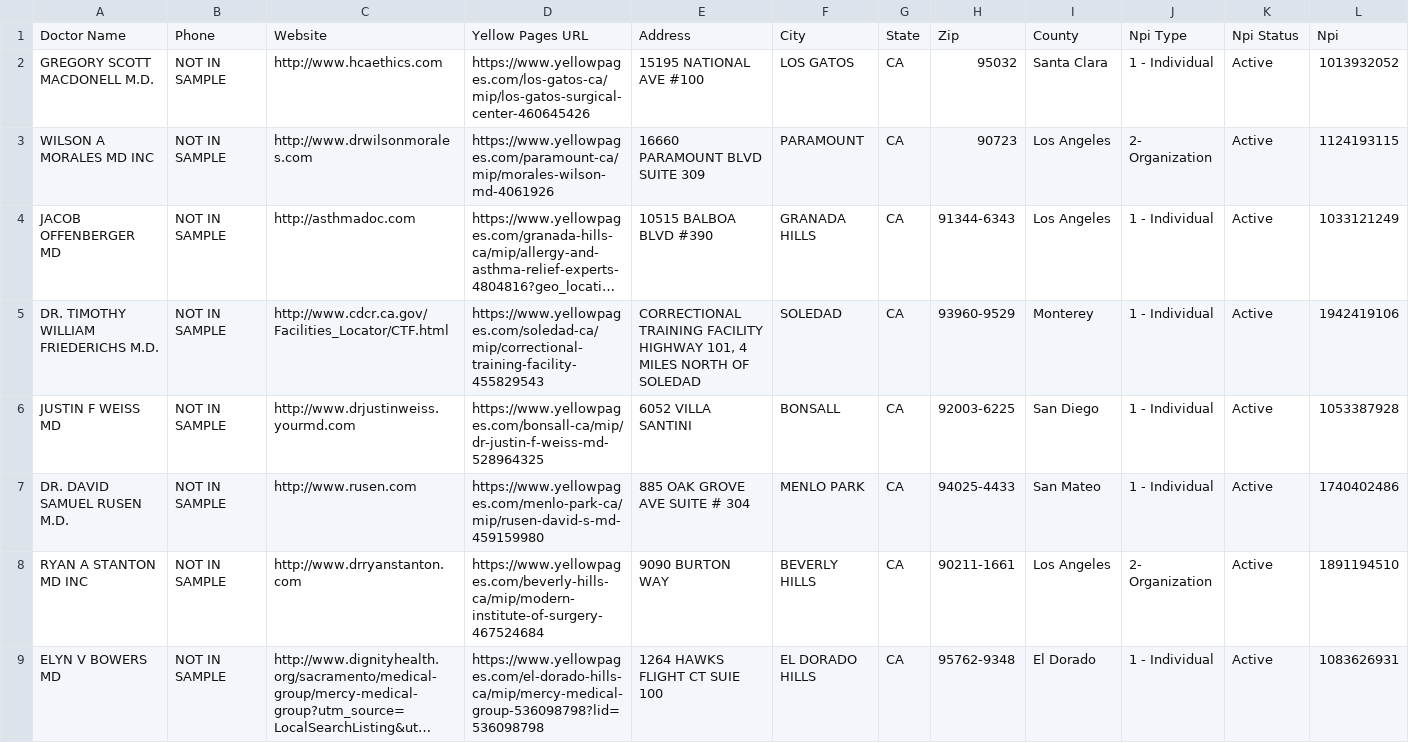
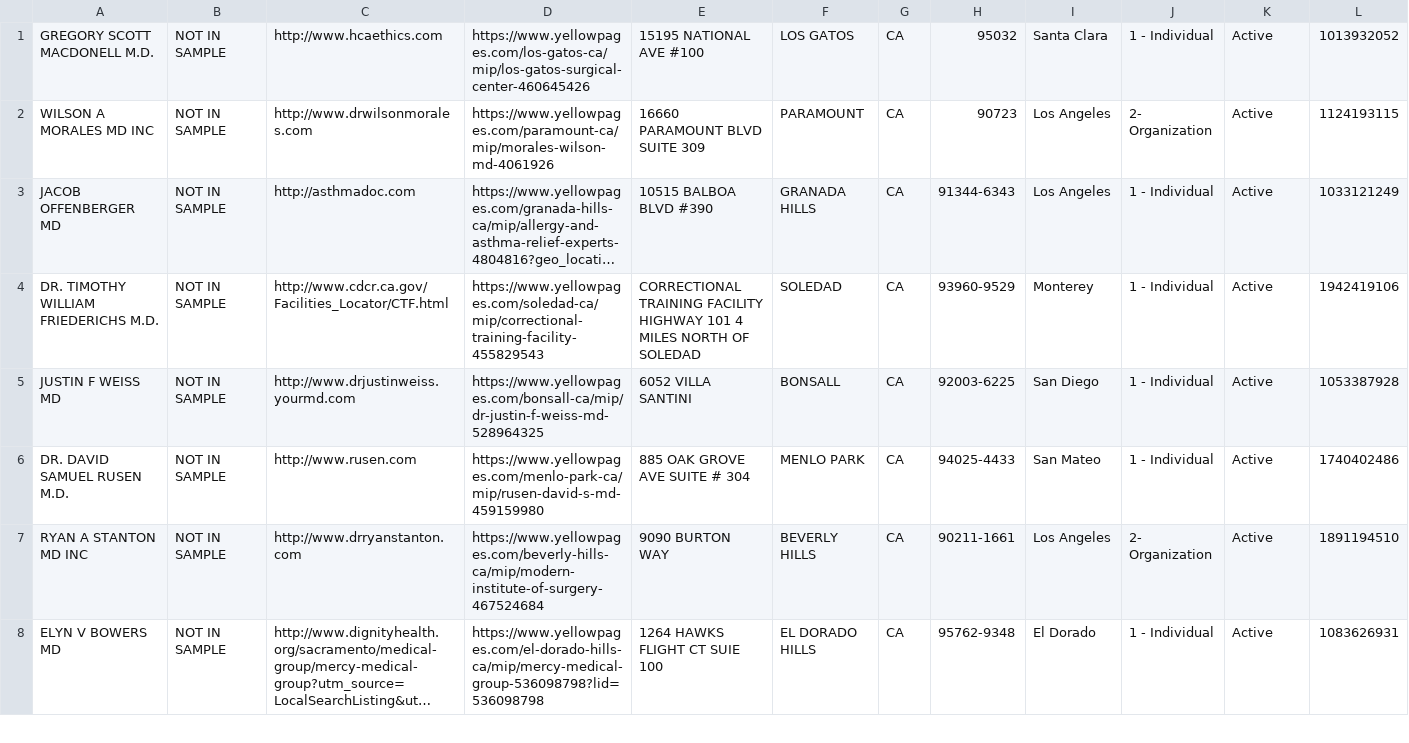
Before and after one commit to ramyayyagari/calhacks, a CSV file: app/src/main/res/raw/doctor_db.csv, drawn as a sheet; only a part is shown; long unchanged cells end in …; removed rows and columns are numbered as before the commit, all else as after; rows hold the shown columns only; the diff names each change by its address in the sheet, - before the commit and + after, or states it on an @@ line.

Commit message:
Added functionality to doctor detail screen

```diff
--- a/app/src/main/res/raw/doctor_db.csv
+++ b/app/src/main/res/raw/doctor_db.csv
-row 1: Doctor Name | Phone | Website | Yellow Pages URL | Address | City | State | Zip | County | Npi Type | Npi Status | Npi
-E4: …FACILITY HIGHWAY 101, 4 MILES…
+E4: …FACILITY HIGHWAY 101 4 MILES…
```
Also changed, not shown: 3 other files.
